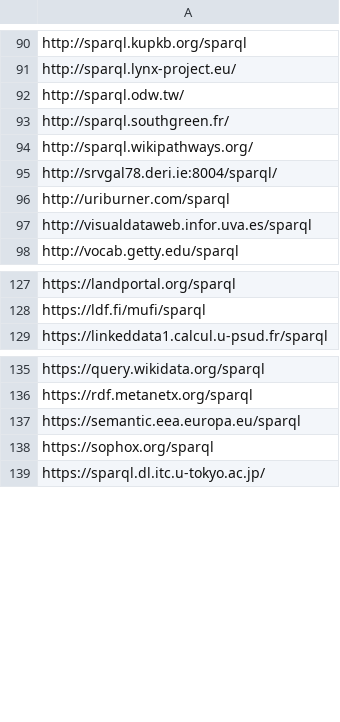
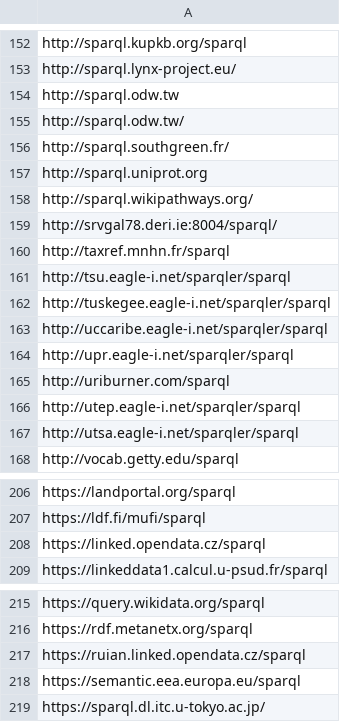
Before and after one commit to neumarcx/sparql, a CSV file: alive_true.csv, drawn as a sheet; only a part is shown, gaps mark what is left out; the diff covers the shown part only.

```diff
--- a/alive_true.csv
+++ b/alive_true.csv
@@ -91,8 +153,16 @@ http://sparql.kupkb.org/sparql
 http://sparql.lynx-project.eu/
+http://sparql.odw.tw
 http://sparql.odw.tw/
 http://sparql.southgreen.fr/
+http://sparql.uniprot.org
 http://sparql.wikipathways.org/
 http://srvgal78.deri.ie:8004/sparql/
+http://taxref.mnhn.fr/sparql
+http://tsu.eagle-i.net/sparqler/sparql
+http://tuskegee.eagle-i.net/sparqler/sparql
+http://uccaribe.eagle-i.net/sparqler/sparql
+http://upr.eagle-i.net/sparqler/sparql
 http://uriburner.com/sparql
-http://visualdataweb.infor.uva.es/sparql
+http://utep.eagle-i.net/sparqler/sparql
+http://utsa.eagle-i.net/sparqler/sparql
 http://vocab.getty.edu/sparql
@@ -128,2 +207,3 @@ https://landportal.org/sparql
 https://ldf.fi/mufi/sparql
+https://linked.opendata.cz/sparql
 https://linkeddata1.calcul.u-psud.fr/sparql
@@ -136,4 +216,4 @@ https://query.wikidata.org/sparql
 https://rdf.metanetx.org/sparql
+https://ruian.linked.opendata.cz/sparql
 https://semantic.eea.europa.eu/sparql
-https://sophox.org/sparql
 https://sparql.dl.itc.u-tokyo.ac.jp/
```
Also changed, not shown: 75 added rows and 3 edited cells elsewhere in this file.
